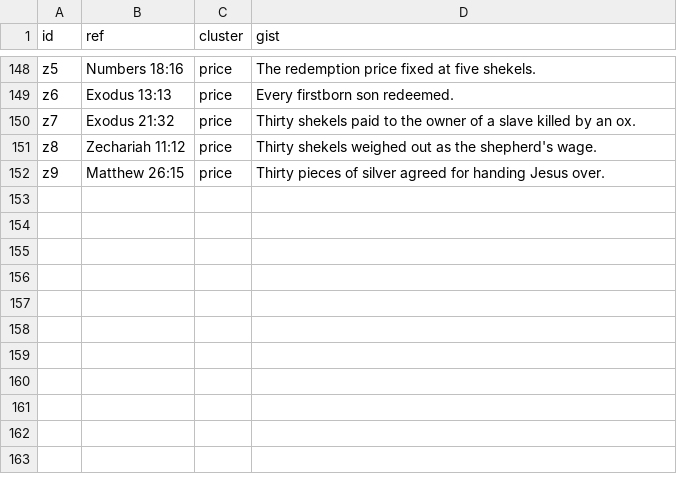
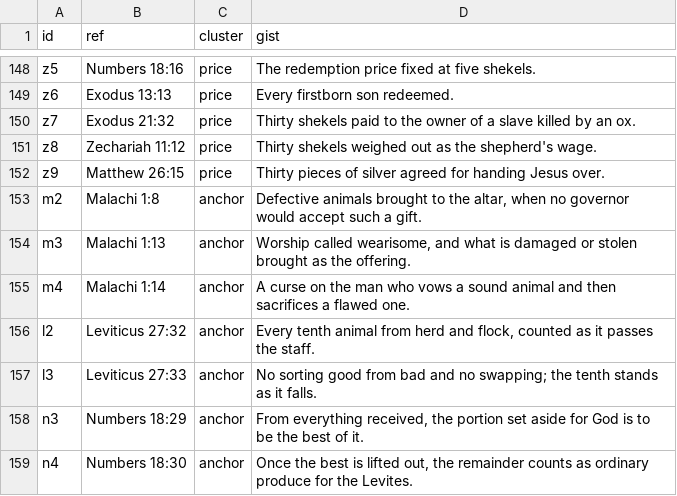
Before and after one commit to sc-liberty-net/versiconcordagraphs, a CSV file: corpus_nodes.csv, drawn as a sheet; only a part is shown, gaps mark what is left out.

```diff
--- a/corpus_nodes.csv
+++ b/corpus_nodes.csv
@@ -152 +152,8 @@ z8,Zechariah 11:12,price,Thirty shekels weighed out as the shepherd's wage.
 z9,Matthew 26:15,price,Thirty pieces of silver agreed for handing Jesus over.
+m2,Malachi 1:8,anchor,"Defective animals brought to the altar, when no governor would accept such a gift."
+m3,Malachi 1:13,anchor,"Worship called wearisome, and what is damaged or stolen brought as the offering."
+m4,Malachi 1:14,anchor,A curse on the man who vows a sound animal and then sacrifices a flawed one.
+l2,Leviticus 27:32,anchor,"Every tenth animal from herd and flock, counted as it passes the staff."
+l3,Leviticus 27:33,anchor,No sorting good from bad and no swapping; the tenth stands as it falls.
+n3,Numbers 18:29,anchor,"From everything received, the portion set aside for God is to be the best of it."
+n4,Numbers 18:30,anchor,"Once the best is lifted out, the remainder counts as ordinary produce for the Levites."
```
Also changed, not shown: corpus_edges.csv, 1 other file.
